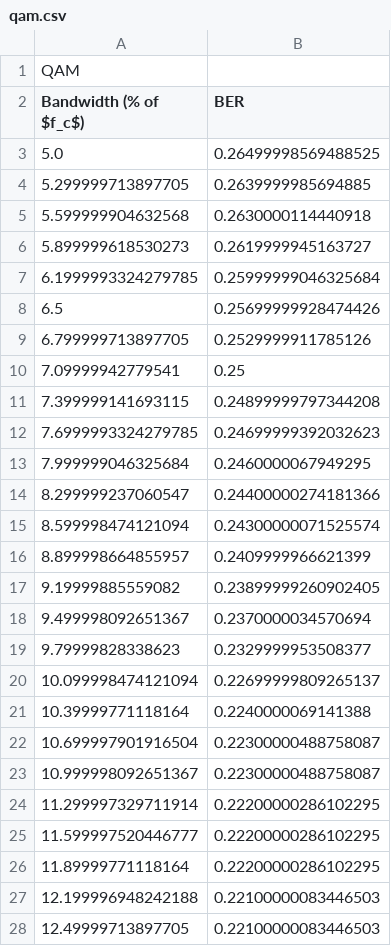
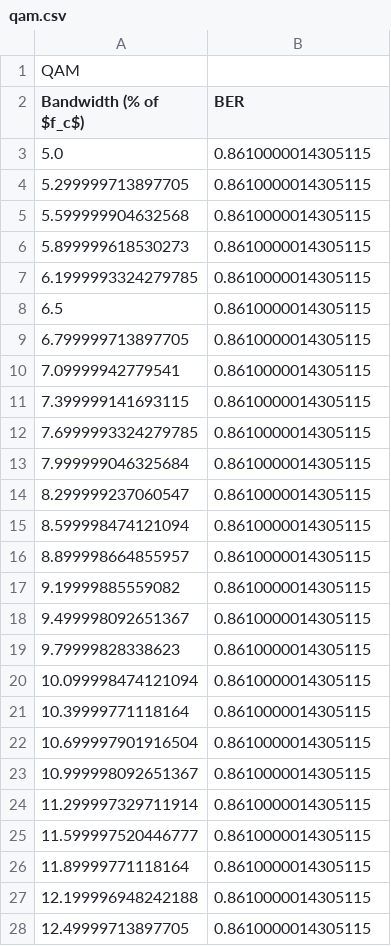
Before and after one commit to LoganBrownGU/comm-assignment, a CSV file: channel-simulation/java-channel-simulation/assets/qam.csv, drawn as a sheet; only a part is shown; the diff covers the shown part only.

```diff
--- a/channel-simulation/java-channel-simulation/assets/qam.csv
+++ b/channel-simulation/java-channel-simulation/assets/qam.csv
@@ -2,27 +2,27 @@ QAM
 Bandwidth (% of $f_c$),BER
-5.0,0.26499998569488525
-5.299999713897705,0.2639999985694885
-5.599999904632568,0.2630000114440918
-5.899999618530273,0.2619999945163727
-6.1999993324279785,0.25999999046325684
-6.5,0.25699999928474426
-6.799999713897705,0.2529999911785126
-7.09999942779541,0.25
-7.399999141693115,0.24899999797344208
-7.6999993324279785,0.24699999392032623
-7.999999046325684,0.2460000067949295
-8.299999237060547,0.24400000274181366
-8.599998474121094,0.24300000071525574
-8.899998664855957,0.2409999966621399
-9.19999885559082,0.23899999260902405
-9.499998092651367,0.2370000034570694
-9.79999828338623,0.2329999953508377
-10.099998474121094,0.22699999809265137
-10.39999771118164,0.2240000069141388
-10.699997901916504,0.22300000488758087
-10.999998092651367,0.22300000488758087
-11.299997329711914,0.22200000286102295
-11.599997520446777,0.22200000286102295
-11.89999771118164,0.22200000286102295
-12.199996948242188,0.22100000083446503
-12.49999713897705,0.22100000083446503
+5.0,0.8610000014305115
+5.299999713897705,0.8610000014305115
+5.599999904632568,0.8610000014305115
+5.899999618530273,0.8610000014305115
+6.1999993324279785,0.8610000014305115
+6.5,0.8610000014305115
+6.799999713897705,0.8610000014305115
+7.09999942779541,0.8610000014305115
+7.399999141693115,0.8610000014305115
+7.6999993324279785,0.8610000014305115
+7.999999046325684,0.8610000014305115
+8.299999237060547,0.8610000014305115
+8.599998474121094,0.8610000014305115
+8.899998664855957,0.8610000014305115
+9.19999885559082,0.8610000014305115
+9.499998092651367,0.8610000014305115
+9.79999828338623,0.8610000014305115
+10.099998474121094,0.8610000014305115
+10.39999771118164,0.8610000014305115
+10.699997901916504,0.8610000014305115
+10.999998092651367,0.8610000014305115
+11.299997329711914,0.8610000014305115
+11.599997520446777,0.8610000014305115
+11.89999771118164,0.8610000014305115
+12.199996948242188,0.8610000014305115
+12.49999713897705,0.8610000014305115
```
Also changed, not shown: 24 edited cells elsewhere in this file, channel-simulation/java-channel-simulation/assets/ask.csv, 5 other files.
